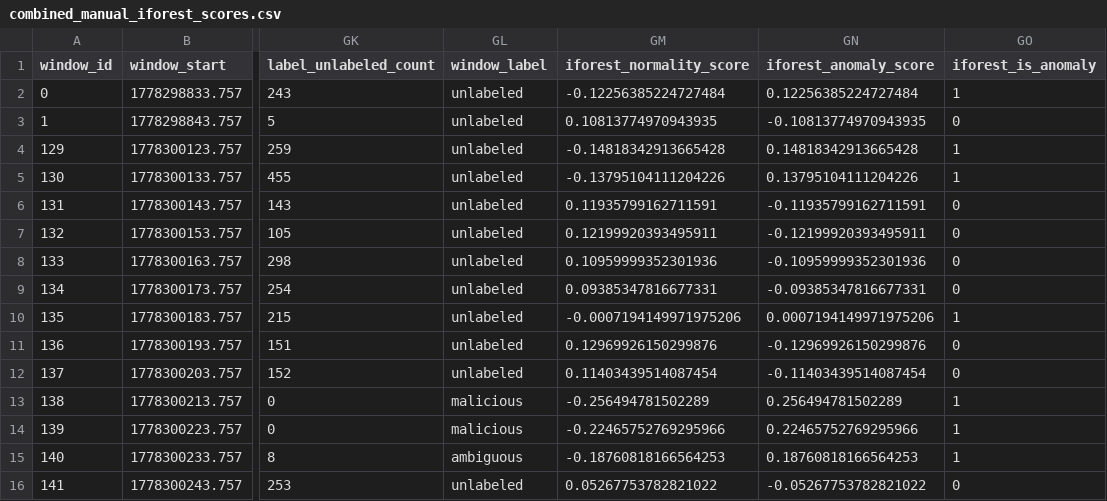
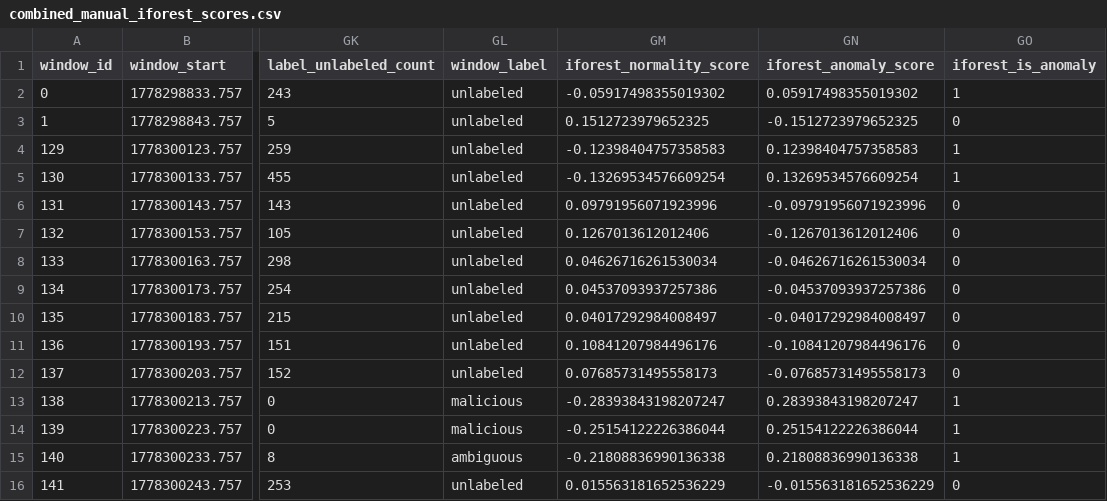
Before and after one commit to SocomX1/AegisTriage, a CSV file: data/model/combined_manual_iforest_scores.csv, drawn as a sheet; only a part is shown, gaps mark what is left out; the diff covers the shown part only; the diff names each change by its address in the sheet, - before the commit and + after, or states it on an @@ line.

```diff
--- a/data/model/combined_manual_iforest_scores.csv
+++ b/data/model/combined_manual_iforest_scores.csv
-GM2 (iforest_normality_score): -0.12256385224727484
+GM2 (iforest_normality_score): -0.05917498355019302
-GN2 (iforest_anomaly_score): 0.12256385224727484
+GN2 (iforest_anomaly_score): 0.05917498355019302
-GM3 (iforest_normality_score): 0.10813774970943935
+GM3 (iforest_normality_score): 0.1512723979652325
-GN3 (iforest_anomaly_score): -0.10813774970943935
+GN3 (iforest_anomaly_score): -0.1512723979652325
-GM4 (iforest_normality_score): -0.14818342913665428
+GM4 (iforest_normality_score): -0.12398404757358583
-GN4 (iforest_anomaly_score): 0.14818342913665428
+GN4 (iforest_anomaly_score): 0.12398404757358583
-GM5 (iforest_normality_score): -0.13795104111204226
+GM5 (iforest_normality_score): -0.13269534576609254
-GN5 (iforest_anomaly_score): 0.13795104111204226
+GN5 (iforest_anomaly_score): 0.13269534576609254
-GM6 (iforest_normality_score): 0.11935799162711591
+GM6 (iforest_normality_score): 0.09791956071923996
-GN6 (iforest_anomaly_score): -0.11935799162711591
+GN6 (iforest_anomaly_score): -0.09791956071923996
-GM7 (iforest_normality_score): 0.12199920393495911
+GM7 (iforest_normality_score): 0.1267013612012406
-GN7 (iforest_anomaly_score): -0.12199920393495911
+GN7 (iforest_anomaly_score): -0.1267013612012406
-GM8 (iforest_normality_score): 0.10959999352301936
+GM8 (iforest_normality_score): 0.04626716261530034
-GN8 (iforest_anomaly_score): -0.10959999352301936
+GN8 (iforest_anomaly_score): -0.04626716261530034
-GM9 (iforest_normality_score): 0.09385347816677331
+GM9 (iforest_normality_score): 0.04537093937257386
-GN9 (iforest_anomaly_score): -0.09385347816677331
+GN9 (iforest_anomaly_score): -0.04537093937257386
-GM10 (iforest_normality_score): -0.0007194149971975206
+GM10 (iforest_normality_score): 0.04017292984008497
-GN10 (iforest_anomaly_score): 0.0007194149971975206
+GN10 (iforest_anomaly_score): -0.04017292984008497
-GO10 (iforest_is_anomaly): 1
+GO10 (iforest_is_anomaly): 0
-GM11 (iforest_normality_score): 0.12969926150299876
+GM11 (iforest_normality_score): 0.10841207984496176
-GN11 (iforest_anomaly_score): -0.12969926150299876
+GN11 (iforest_anomaly_score): -0.10841207984496176
-GM12 (iforest_normality_score): 0.11403439514087454
+GM12 (iforest_normality_score): 0.07685731495558173
-GN12 (iforest_anomaly_score): -0.11403439514087454
+GN12 (iforest_anomaly_score): -0.07685731495558173
-GM13 (iforest_normality_score): -0.256494781502289
+GM13 (iforest_normality_score): -0.28393843198207247
-GN13 (iforest_anomaly_score): 0.256494781502289
+GN13 (iforest_anomaly_score): 0.28393843198207247
-GM14 (iforest_normality_score): -0.22465752769295966
+GM14 (iforest_normality_score): -0.25154122226386044
-GN14 (iforest_anomaly_score): 0.22465752769295966
+GN14 (iforest_anomaly_score): 0.25154122226386044
-GM15 (iforest_normality_score): -0.18760818166564253
+GM15 (iforest_normality_score): -0.21808836990136338
-GN15 (iforest_anomaly_score): 0.18760818166564253
+GN15 (iforest_anomaly_score): 0.21808836990136338
-GM16 (iforest_normality_score): 0.05267753782821022
+GM16 (iforest_normality_score): 0.015563181652536229
-GN16 (iforest_anomaly_score): -0.05267753782821022
+GN16 (iforest_anomaly_score): -0.015563181652536229
```
Also changed, not shown: 102 edited cells elsewhere in this file, 9 other files.
